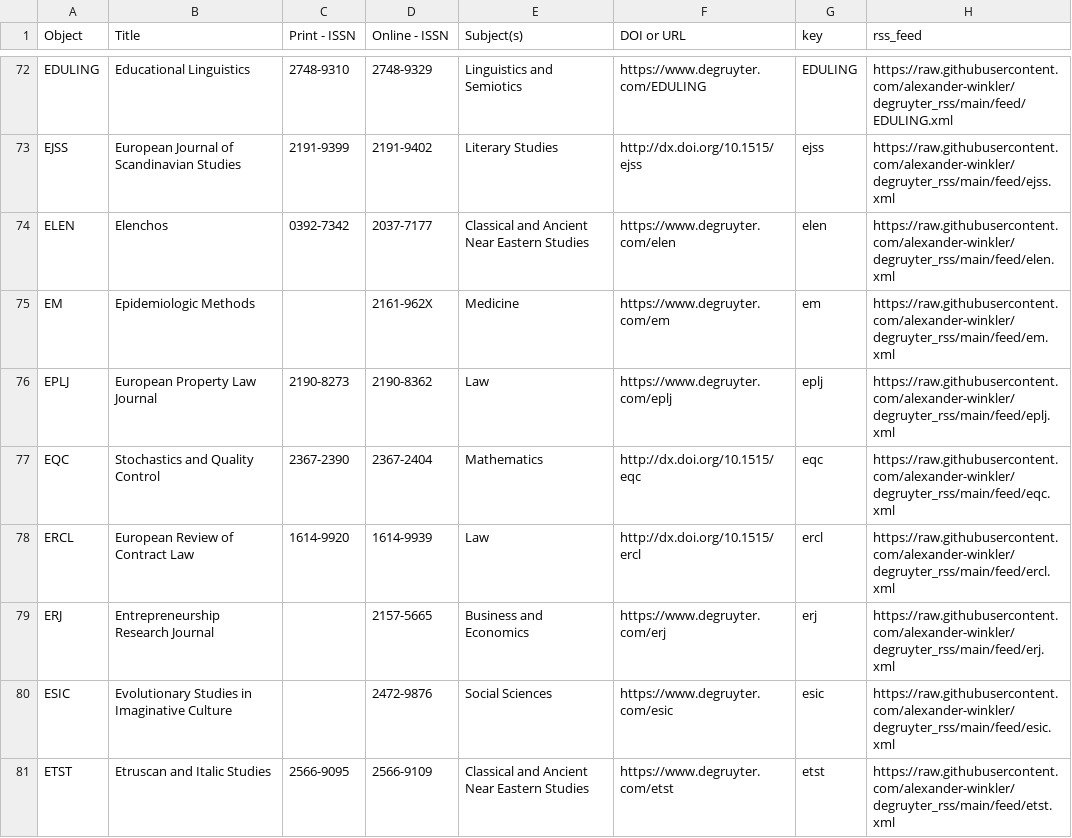
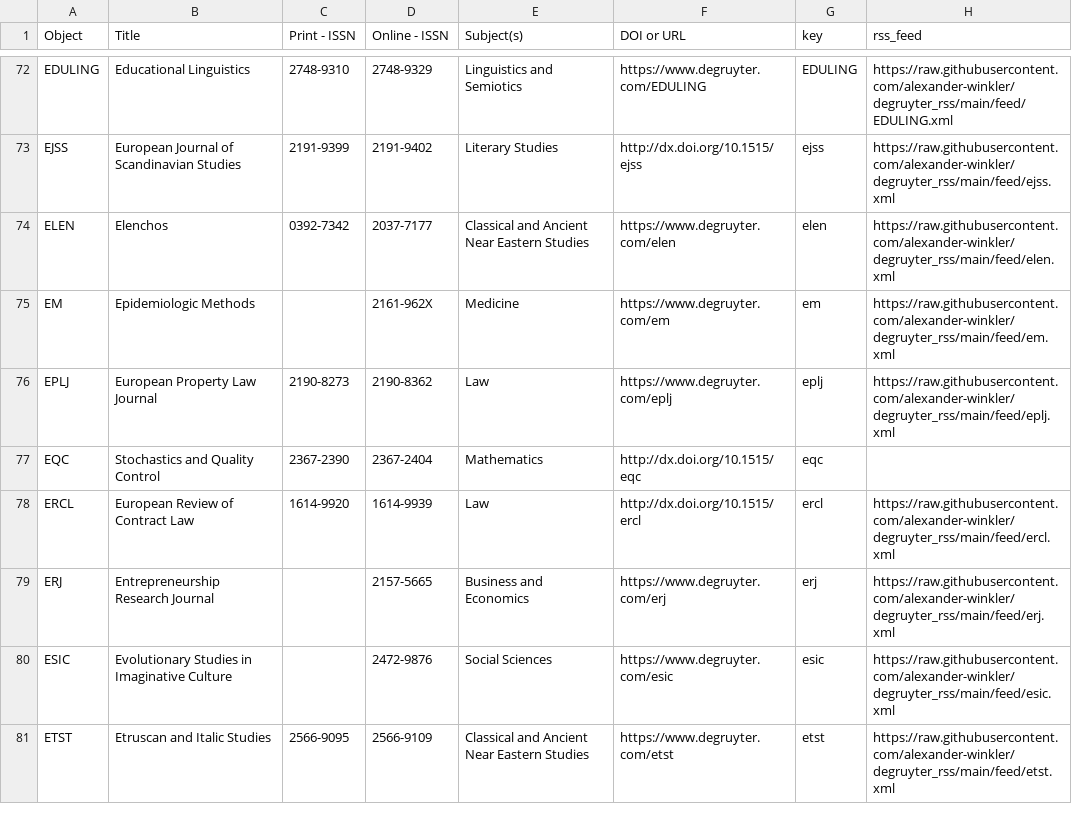
Before and after one commit to alexander-winkler/degruyter_rss, a CSV file: feed_list.csv, drawn as a sheet; only a part is shown, gaps mark what is left out.

Commit message:
Sun 28 Apr 08:06:39 CEST 2024

```diff
--- a/feed_list.csv
+++ b/feed_list.csv
@@ -76,3 +76,3 @@ EM,Epidemiologic Methods,,2161-962X,Medicine,https://www.degruyter.com/em,em,htt
 EPLJ,European Property Law Journal ,2190-8273,2190-8362,Law ,https://www.degruyter.com/eplj,eplj,https://raw.githubusercontent.com/alexander-winkler/degruyter_rss/main/feed/eplj.xml
-EQC,Stochastics and Quality Control ,2367-2390,2367-2404,Mathematics,http://dx.doi.org/10.1515/eqc,eqc,https://raw.githubusercontent.com/alexander-winkler/degruyter_rss/main/feed/eqc.xml
+EQC,Stochastics and Quality Control ,2367-2390,2367-2404,Mathematics,http://dx.doi.org/10.1515/eqc,eqc,
 ERCL,European Review of Contract Law,1614-9920,1614-9939,Law ,http://dx.doi.org/10.1515/ercl,ercl,https://raw.githubusercontent.com/alexander-winkler/degruyter_rss/main/feed/ercl.xml
```
